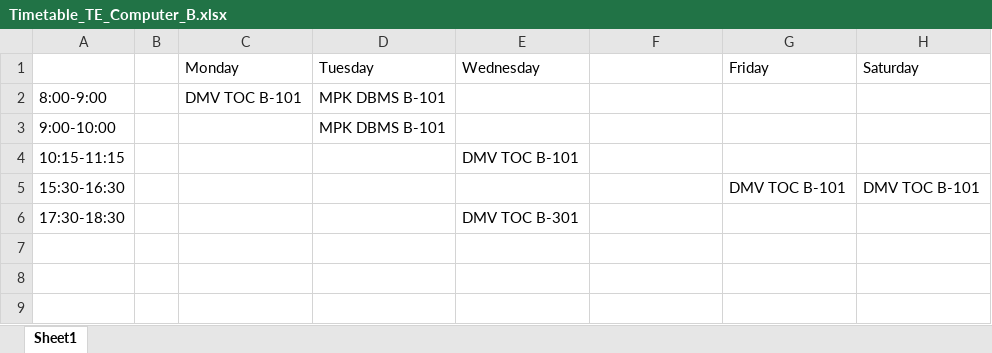
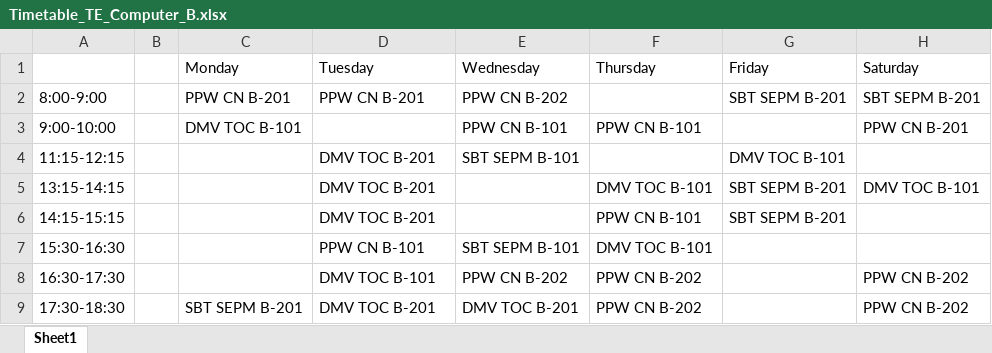
Before and after one commit to akzarma/EnterpriseResourcePlanning, an Excel workbook: media/documents/Timetable_TE_Computer_B.xlsx, sheet Sheet1, drawn as a sheet; values as stored, in another font and other column widths than the file's, no borders; removed rows and columns are numbered as before the commit, all else as after; the diff names each change by its address in the sheet, - before the commit and + after, or states it on an @@ line.

```diff
--- a/media/documents/Timetable_TE_Computer_B.xlsx (sheet Sheet1)
+++ b/media/documents/Timetable_TE_Computer_B.xlsx (sheet Sheet1)
-F1: (empty)
+F1: Thursday
-C2 (Monday): DMV TOC B-101
+C2 (Monday): PPW CN B-201
-D2 (Tuesday): MPK DBMS B-101
+D2 (Tuesday): PPW CN B-201
-E2 (Wednesday): (empty)
+E2 (Wednesday): PPW CN B-202
-G2 (Friday): (empty)
+G2 (Friday): SBT SEPM B-201
-H2 (Saturday): (empty)
+H2 (Saturday): SBT SEPM B-201
-C3 (Monday): (empty)
+C3 (Monday): DMV TOC B-101
-D3 (Tuesday): MPK DBMS B-101
+D3 (Tuesday): (empty)
-E3 (Wednesday): (empty)
+E3 (Wednesday): PPW CN B-101
-F3 (Thursday): (empty)
+F3 (Thursday): PPW CN B-101
-H3 (Saturday): (empty)
+H3 (Saturday): PPW CN B-201
-row 4: 10:15-11:15 |  |  |  | DMV TOC B-101
+row 4: 11:15-12:15 |  |  | DMV TOC B-201 | SBT SEPM B-101 |  | DMV TOC B-101
+row 5: 13:15-14:15 |  |  | DMV TOC B-201 |  | DMV TOC B-101 | SBT SEPM B-201 | DMV TOC B-101
+row 6: 14:15-15:15 |  |  | DMV TOC B-201 |  | PPW CN B-101 | SBT SEPM B-201
-D7 (Tuesday): (empty)
+D7 (Tuesday): PPW CN B-101
-E7 (Wednesday): (empty)
+E7 (Wednesday): SBT SEPM B-101
-F7 (Thursday): (empty)
+F7 (Thursday): DMV TOC B-101
-G7 (Friday): DMV TOC B-101
+G7 (Friday): (empty)
-H7 (Saturday): DMV TOC B-101
+H7 (Saturday): (empty)
+row 8: 16:30-17:30 |  |  | DMV TOC B-101 | PPW CN B-202 | PPW CN B-202 |  | PPW CN B-202
-C9 (Monday): (empty)
+C9 (Monday): SBT SEPM B-201
-D9 (Tuesday): (empty)
+D9 (Tuesday): DMV TOC B-201
-E9 (Wednesday): DMV TOC B-301
+E9 (Wednesday): DMV TOC B-201
-F9 (Thursday): (empty)
+F9 (Thursday): PPW CN B-202
-H9 (Saturday): (empty)
+H9 (Saturday): PPW CN B-202
```
Also changed, not shown: media/documents/Timetable_TE_Computer.xlsx, 4 other files.
